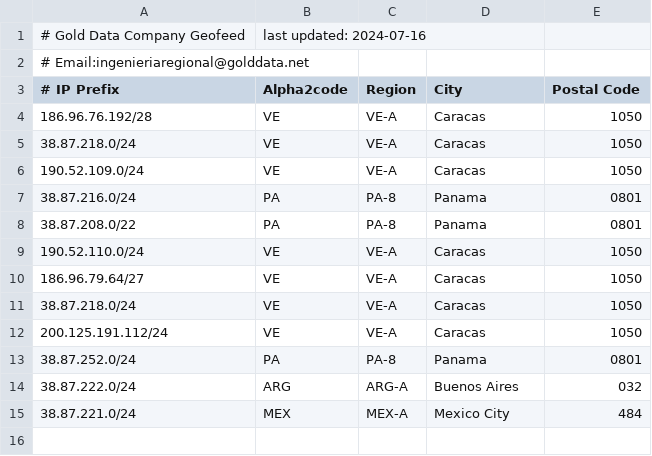
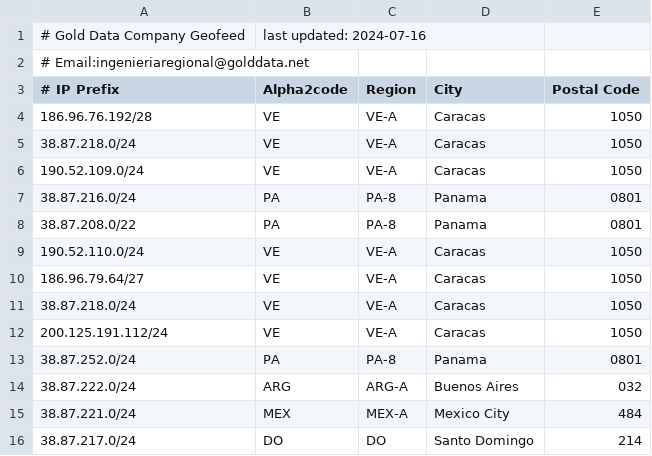
Before and after one commit to GeoFeedGD/geofeed.gold.data.CSV, a CSV file: geofeed.gold.data.CSV, drawn as a sheet.

Commit message:
Update geofeed.gold.data.CSV

```diff
--- a/geofeed.gold.data.CSV
+++ b/geofeed.gold.data.CSV
@@ -15 +15,2 @@
 38.87.221.0/24,MEX,MEX-A,Mexico City,484
+38.87.217.0/24,DO,DO,Santo Domingo,214
```
